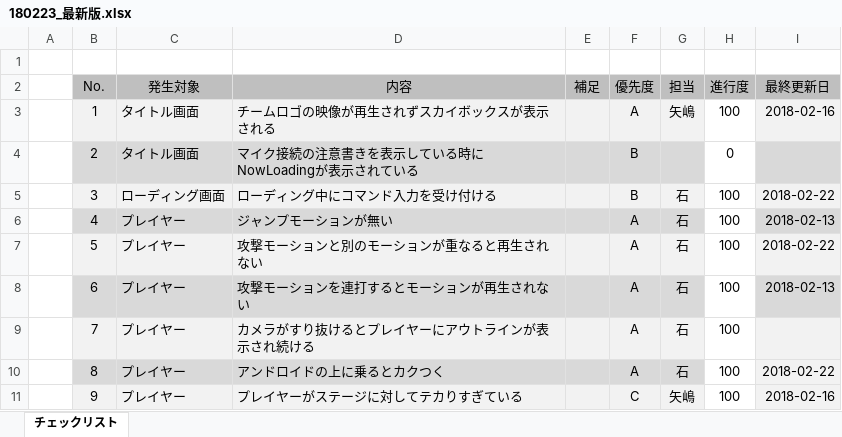
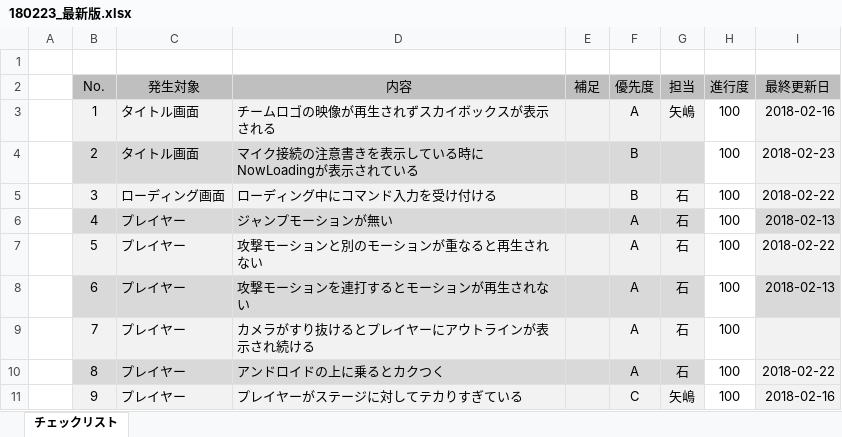
Before and after one commit to TomoyukiYajima/Team_03_Project_02, an Excel workbook: バグチェックリスト/180223_最新版.xlsx, sheet チェックリスト, drawn as a sheet; only a part is shown; values as stored, in another font and other column widths than the file's, no borders; conditional formats not drawn; the diff names each change by its address in the sheet, - before the commit and + after, or states it on an @@ line.

Commit message:
Excel更新

```diff
--- a/バグチェックリスト/180223_最新版.xlsx (sheet チェックリスト)
+++ b/バグチェックリスト/180223_最新版.xlsx (sheet チェックリスト)
-H4 (進行度): 0
+H4 (進行度): 100
-I4 (最終更新日): (empty)
+I4 (最終更新日): 2018-02-23
-I4 fill: #D9D9D9
+I4 fill: #F2F2F2
```
